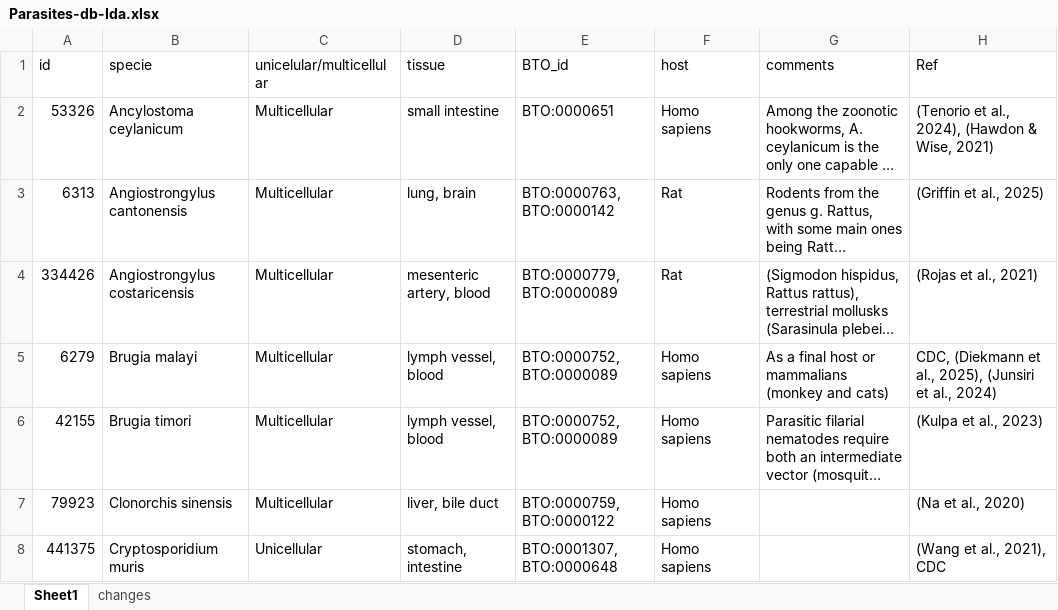
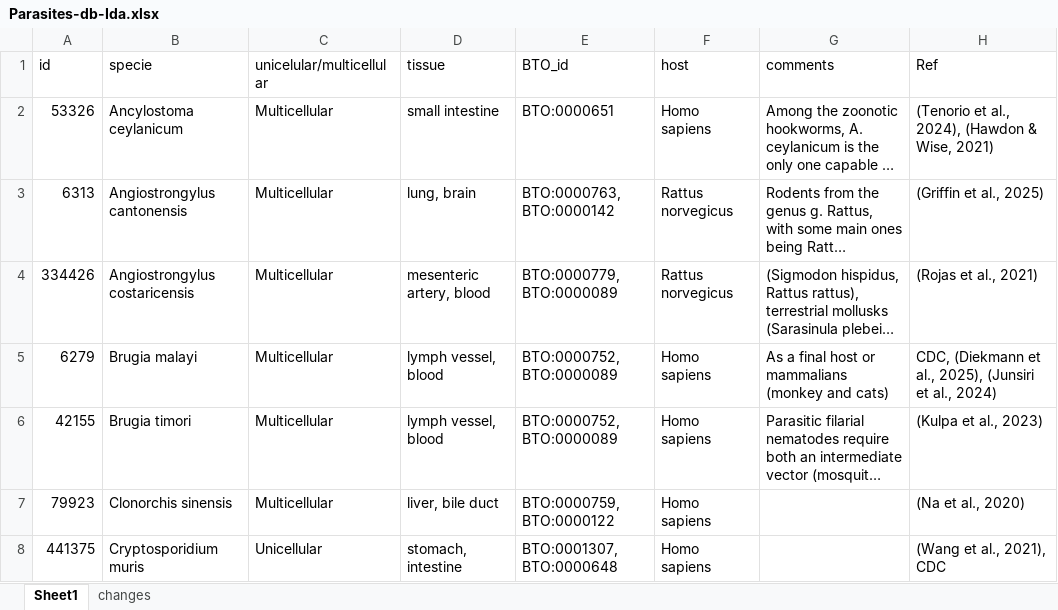
Before and after one commit to Multiomics-Analytics-Group/OrthoHPI2.0, an Excel workbook: data/Parasites-db-Ida.xlsx, sheet Sheet1, drawn as a sheet; only a part is shown; long unchanged cells end in …; values as stored, in another font and other column widths than the file's, no borders; the diff covers the shown part only; the diff names each change by its address in the sheet, - before the commit and + after, or states it on an @@ line.

Commit message:
Restore the host normalisation and the two reinstated species in the parasite curation

```diff
--- a/data/Parasites-db-Ida.xlsx (sheet Sheet1)
+++ b/data/Parasites-db-Ida.xlsx (sheet Sheet1)
-F3:F4 (host): Rat
+F3:F4 (host): Rattus norvegicus
```
Also changed, not shown: 2 added rows and 5 edited cells elsewhere in this sheet, sheet changes.
